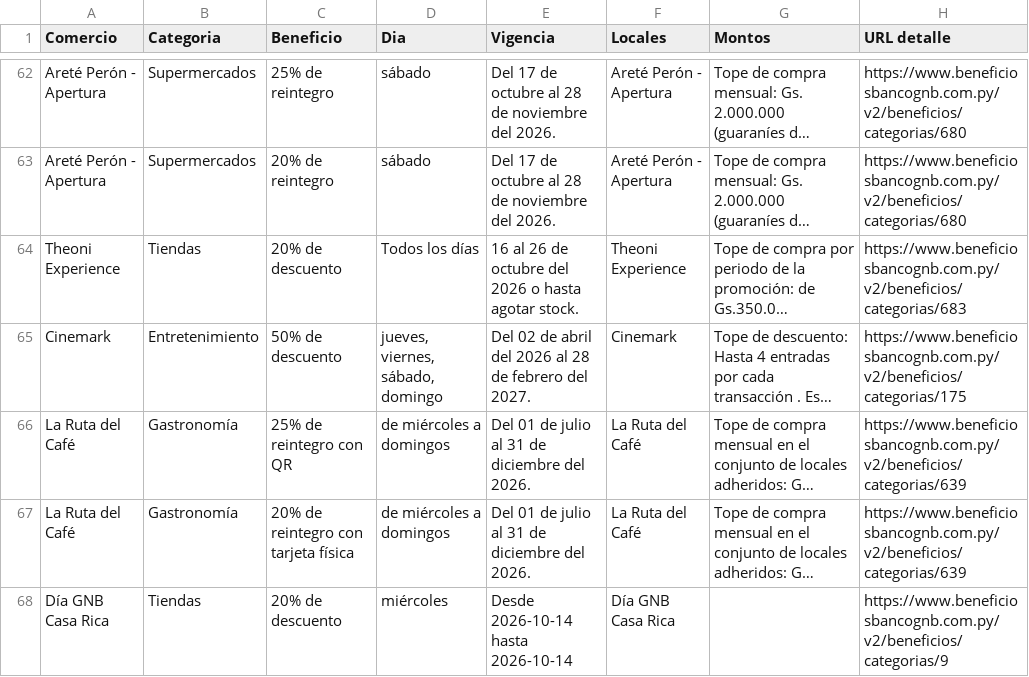
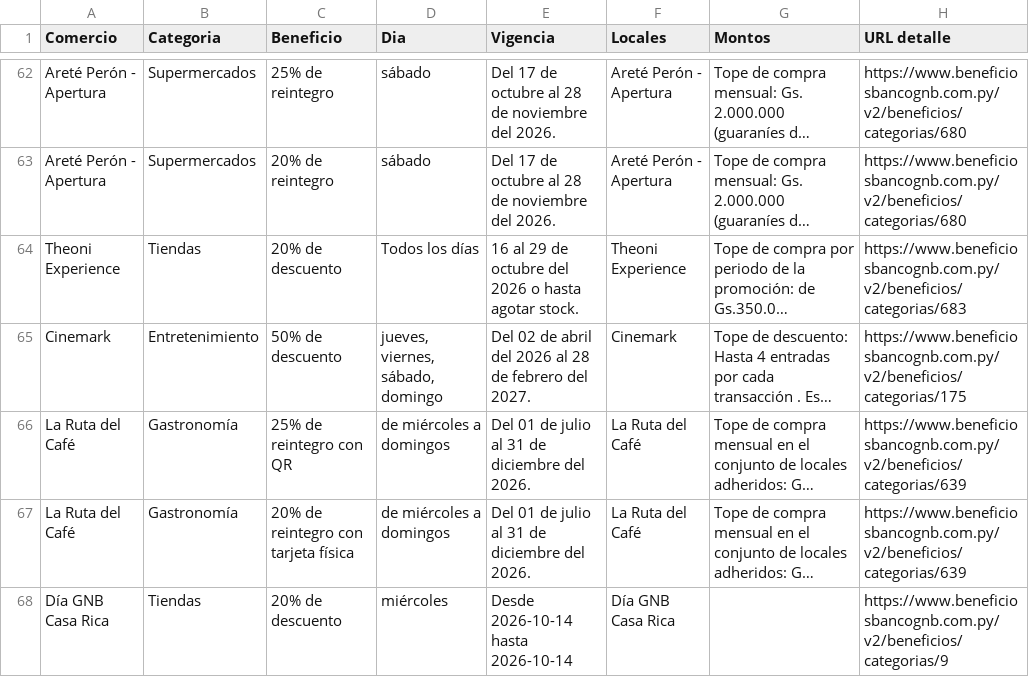
Before and after one commit to giumontebruno/promo-bancos-py, a CSV file: outputs/gnb_beneficios_por_categoria.csv, drawn as a sheet; only a part is shown, gaps mark what is left out; long unchanged cells end in …; the diff covers the shown part only; the diff names each change by its address in the sheet, - before the commit and + after, or states it on an @@ line.

```diff
--- a/outputs/gnb_beneficios_por_categoria.csv
+++ b/outputs/gnb_beneficios_por_categoria.csv
-E64 (Vigencia): 16 al 26 de octubre…
+E64 (Vigencia): 16 al 29 de octubre…
```
Also changed, not shown: 6 edited cells elsewhere in this file, outputs/atlas_beneficios_por_categoria.csv, outputs/gnb_catalogo_oficial.csv, 26 other files.
